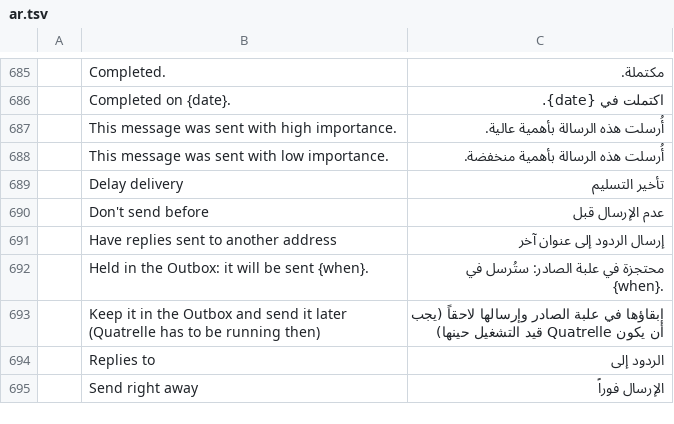
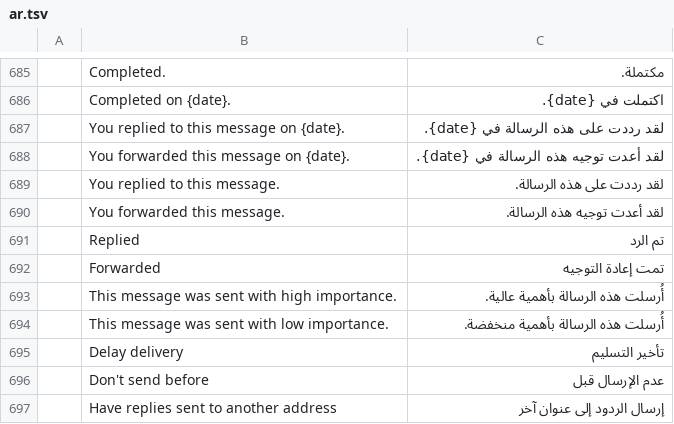
Before and after one commit to dgaudin/quatrelle, a TSV file: crates/ui-egui/src/i18n/ar.tsv, drawn as a sheet; only a part is shown, gaps mark what is left out; the shorter side is filled out with more unchanged rows; the diff names each change by its address in the sheet, - before the commit and + after, or states it on an @@ line.

```diff
--- a/crates/ui-egui/src/i18n/ar.tsv
+++ b/crates/ui-egui/src/i18n/ar.tsv
+row 687:  | You replied to this message on {date}. | لقد رددت على هذه الرسالة في {date}.
+row 688:  | You forwarded this message on {date}. | لقد أعدت توجيه هذه الرسالة في {date}.
+row 689:  | You replied to this message. | لقد رددت على هذه الرسالة.
+row 690:  | You forwarded this message. | لقد أعدت توجيه هذه الرسالة.
+row 691:  | Replied | تم الرد
+row 692:  | Forwarded | تمت إعادة التوجيه
```
Also changed, not shown: crates/ui-egui/src/i18n/de.tsv, crates/ui-egui/src/i18n/fr.tsv, 15 other files.
